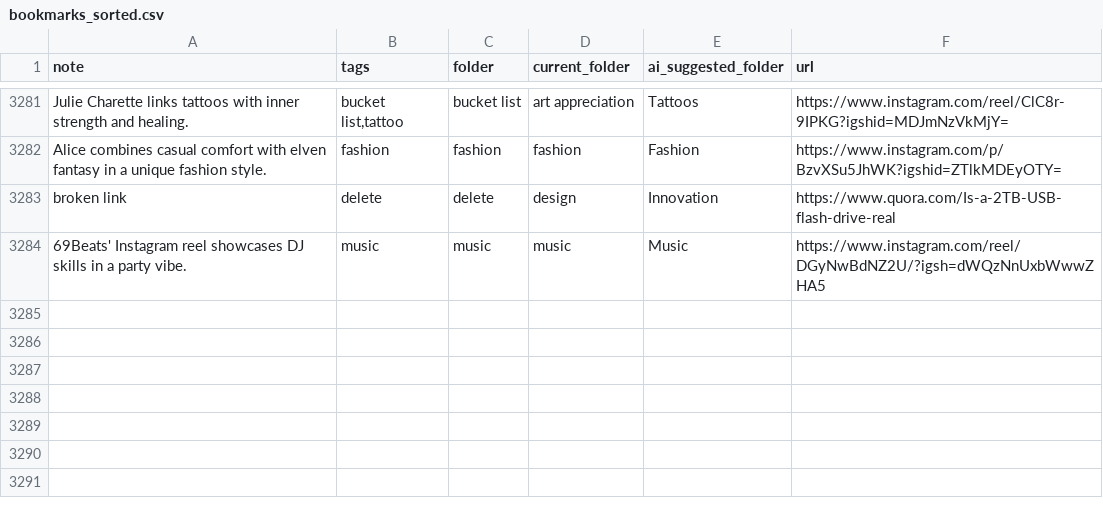
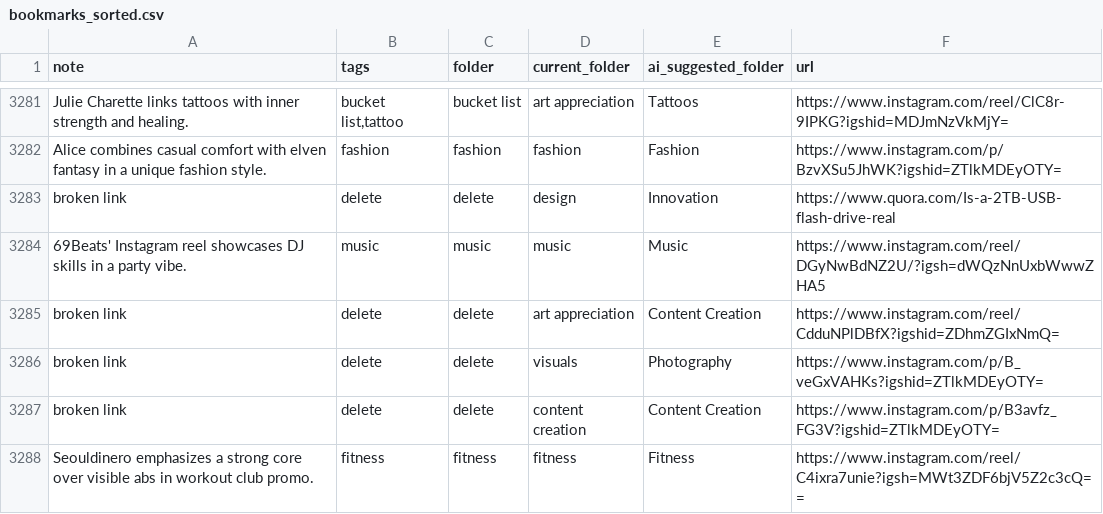
Before and after one commit to paikalilly/bookmark-sorter, a CSV file: bookmarks_sorted.csv, drawn as a sheet; only a part is shown, gaps mark what is left out.

Commit message:
Update bookmarks_sorted.csv via Streamlit app

```diff
--- a/bookmarks_sorted.csv
+++ b/bookmarks_sorted.csv
@@ -3284 +3284,5 @@ broken link,delete,delete,design,Innovation,https://www.quora.com/Is-a-2TB-USB-f
 69Beats' Instagram reel showcases DJ skills in a party vibe.,music,music,music,Music,https://www.instagram.com/reel/DGyNwBdNZ2U/?igsh=dWQzNnUxbWwwZHA5
+broken link,delete,delete,art appreciation,Content Creation,https://www.instagram.com/reel/CdduNPlDBfX?igshid=ZDhmZGIxNmQ=
+broken link,delete,delete,visuals,Photography,https://www.instagram.com/p/B_veGxVAHKs?igshid=ZTlkMDEyOTY=
+broken link,delete,delete,content creation,Content Creation,https://www.instagram.com/p/B3avfz_FG3V?igshid=ZTlkMDEyOTY=
+Seouldinero emphasizes a strong core over visible abs in workout club promo.,fitness,fitness,fitness,Fitness,https://www.instagram.com/reel/C4ixra7unie?igsh=MWt3ZDF6bjV5Z2c3cQ==
```
